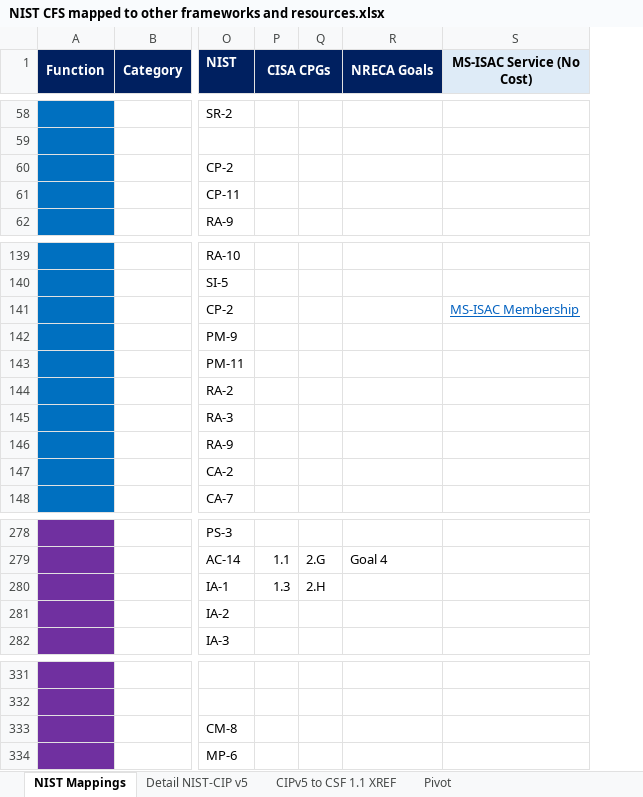
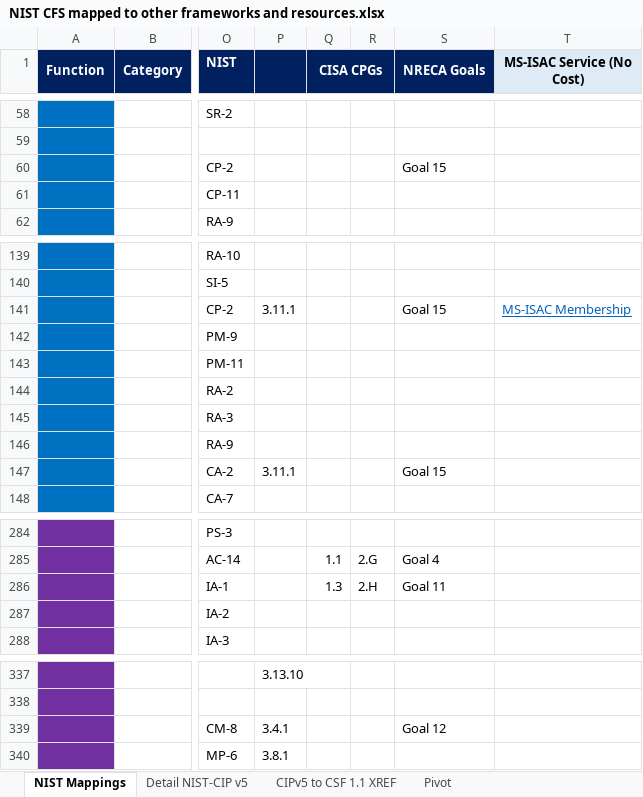
Before and after one commit to cmanucy/NIST-CFS-Mapping, an Excel workbook: NIST CFS mapped to other frameworks and resources.xlsx, sheet NIST Mappings, drawn as a sheet; only a part is shown, gaps mark what is left out; values as stored, in another font and other column widths than the file's, no borders; addresses are those after the commit; the diff covers the shown part only; the diff names each change by its address in the sheet, - before the commit and + after, or states it on an @@ line.

Commit message:
Add files via upload
Added NRECA goals 11-20, NIST 800-171 R2

```diff
--- a/NIST CFS mapped to other frameworks and resources.xlsx (sheet NIST Mappings)
+++ b/NIST CFS mapped to other frameworks and resources.xlsx (sheet NIST Mappings)
+column P, rows 141-147: 3.11.1 |  |  |  |  |  | 3.11.1; rows 337-340: 3.13.10 |  | 3.4.1 | 3.8.1
-S60 (NRECA Goals): (empty)
+S60 (NRECA Goals): Goal 15
-S141 (NRECA Goals): (empty)
+S141 (NRECA Goals): Goal 15
-S147 (NRECA Goals): (empty)
+S147 (NRECA Goals): Goal 15
-S286 (NRECA Goals): (empty)
+S286 (NRECA Goals): Goal 11
-S339 (NRECA Goals): (empty)
+S339 (NRECA Goals): Goal 12
```
Also changed, not shown: 17 added rows and 29 edited cells elsewhere in this sheet.
